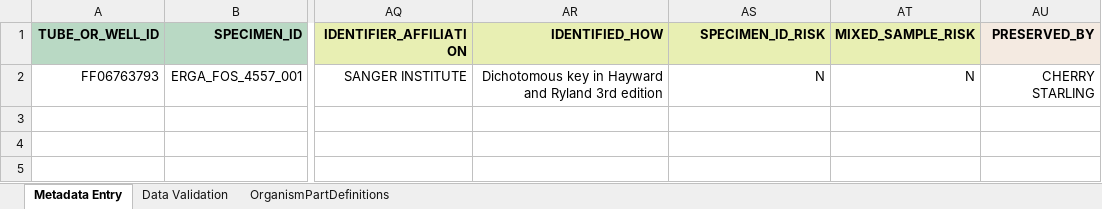
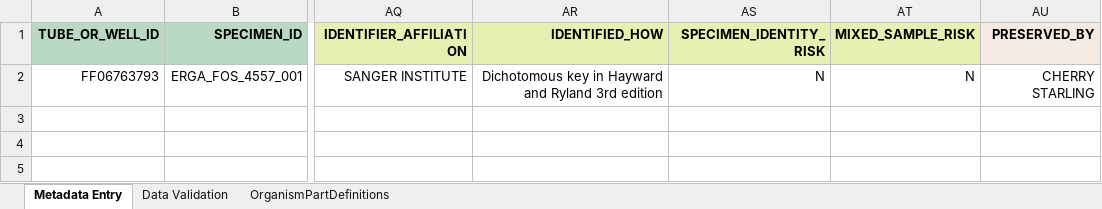
Before and after one commit to ERGA-consortium/ERGA-sample-manifest, an Excel workbook: ERGA_SAMPLE_MANIFEST_V2.4.xlsx, sheet Metadata Entry, drawn as a sheet; only a part is shown, gaps mark what is left out; values as stored, in another font and other column widths than the file's, no borders; charts and pictures and conditional formats not drawn; the diff names each change by its address in the sheet, - before the commit and + after, or states it on an @@ line.

Commit message:
minor updates for validation to manifest v2.4

```diff
--- a/ERGA_SAMPLE_MANIFEST_V2.4.xlsx (sheet Metadata Entry)
+++ b/ERGA_SAMPLE_MANIFEST_V2.4.xlsx (sheet Metadata Entry)
-AS1: SPECIMEN_ID_RISK
+AS1: SPECIMEN_IDENTITY_RISK
```
Also changed, not shown: 1 other file.
